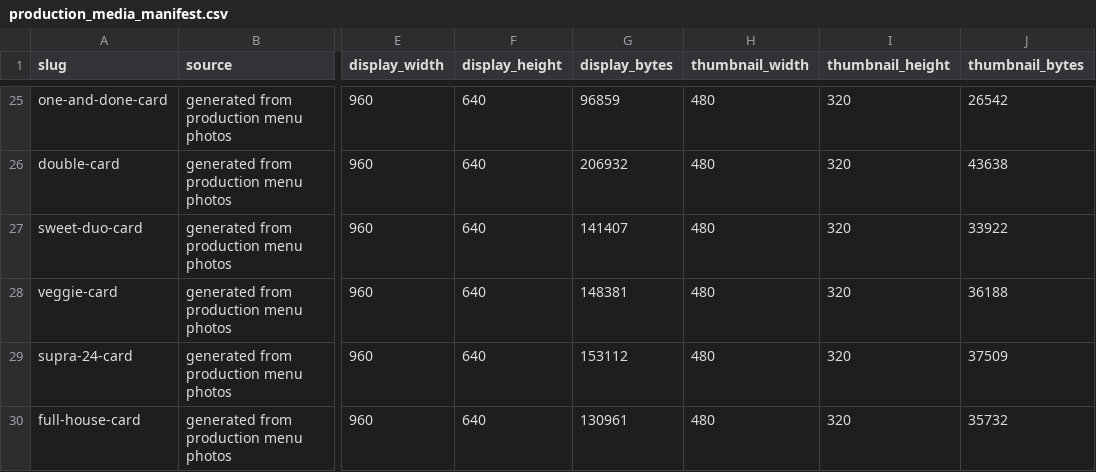
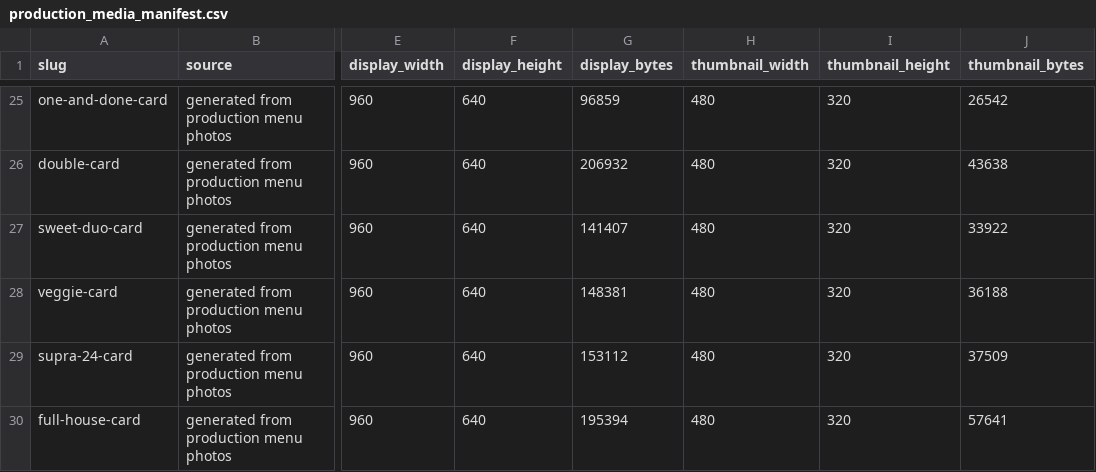
Before and after one commit to eqwertyry121/TL, a CSV file: docs/menu_assets_from_telegram/production_media/production_media_manifest.csv, drawn as a sheet; only a part is shown, gaps mark what is left out; the diff names each change by its address in the sheet, - before the commit and + after, or states it on an @@ line.

```diff
--- a/docs/menu_assets_from_telegram/production_media/production_media_manifest.csv
+++ b/docs/menu_assets_from_telegram/production_media/production_media_manifest.csv
-G30 (display_bytes): 130961
+G30 (display_bytes): 195394
-J30 (thumbnail_bytes): 35732
+J30 (thumbnail_bytes): 57641
```
Also changed, not shown: 8 other files.
